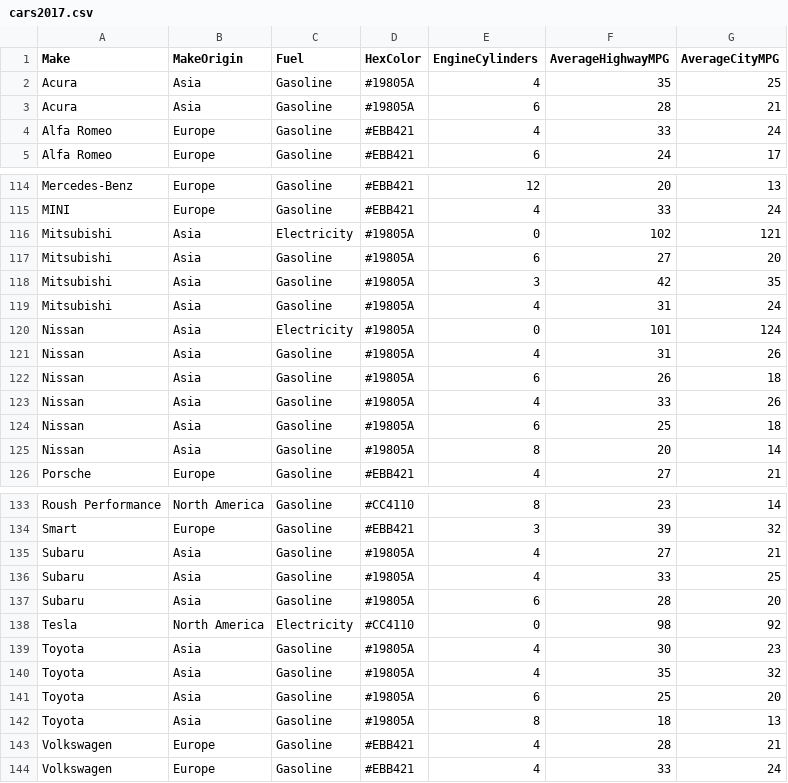
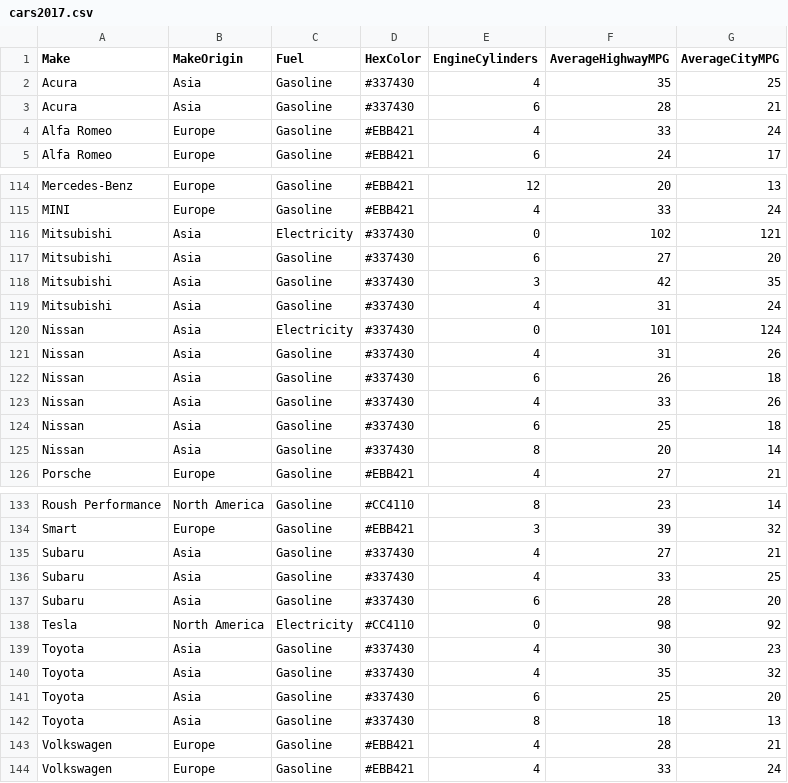
Before and after one commit to ahadkar/fuel-efficiency, a CSV file: data/cars2017.csv, drawn as a sheet; only a part is shown, gaps mark what is left out; the diff covers the shown part only.

Commit message:
Update HexColor for Asia

```diff
--- a/data/cars2017.csv
+++ b/data/cars2017.csv
@@ -1,4 +1,4 @@
 Make,MakeOrigin,Fuel,HexColor,EngineCylinders,AverageHighwayMPG,AverageCityMPG
-Acura,Asia,Gasoline,#19805A,4,35,25
-Acura,Asia,Gasoline,#19805A,6,28,21
+Acura,Asia,Gasoline,#337430,4,35,25
+Acura,Asia,Gasoline,#337430,6,28,21
 Alfa Romeo,Europe,Gasoline,#EBB421,4,33,24
@@ -115,12 +115,12 @@ Mercedes-Benz,Europe,Gasoline,#EBB421,12,20,13
 MINI,Europe,Gasoline,#EBB421,4,33,24
-Mitsubishi,Asia,Electricity,#19805A,0,102,121
-Mitsubishi,Asia,Gasoline,#19805A,6,27,20
-Mitsubishi,Asia,Gasoline,#19805A,3,42,35
-Mitsubishi,Asia,Gasoline,#19805A,4,31,24
-Nissan,Asia,Electricity,#19805A,0,101,124
-Nissan,Asia,Gasoline,#19805A,4,31,26
-Nissan,Asia,Gasoline,#19805A,6,26,18
-Nissan,Asia,Gasoline,#19805A,4,33,26
-Nissan,Asia,Gasoline,#19805A,6,25,18
-Nissan,Asia,Gasoline,#19805A,8,20,14
+Mitsubishi,Asia,Electricity,#337430,0,102,121
+Mitsubishi,Asia,Gasoline,#337430,6,27,20
+Mitsubishi,Asia,Gasoline,#337430,3,42,35
+Mitsubishi,Asia,Gasoline,#337430,4,31,24
+Nissan,Asia,Electricity,#337430,0,101,124
+Nissan,Asia,Gasoline,#337430,4,31,26
+Nissan,Asia,Gasoline,#337430,6,26,18
+Nissan,Asia,Gasoline,#337430,4,33,26
+Nissan,Asia,Gasoline,#337430,6,25,18
+Nissan,Asia,Gasoline,#337430,8,20,14
 Porsche,Europe,Gasoline,#EBB421,4,27,21
@@ -134,10 +134,10 @@ Roush Performance,North America,Gasoline,#CC4110,8,23,14
 Smart,Europe,Gasoline,#EBB421,3,39,32
-Subaru,Asia,Gasoline,#19805A,4,27,21
-Subaru,Asia,Gasoline,#19805A,4,33,25
-Subaru,Asia,Gasoline,#19805A,6,28,20
+Subaru,Asia,Gasoline,#337430,4,27,21
+Subaru,Asia,Gasoline,#337430,4,33,25
+Subaru,Asia,Gasoline,#337430,6,28,20
 Tesla,North America,Electricity,#CC4110,0,98,92
-Toyota,Asia,Gasoline,#19805A,4,30,23
-Toyota,Asia,Gasoline,#19805A,4,35,32
-Toyota,Asia,Gasoline,#19805A,6,25,20
-Toyota,Asia,Gasoline,#19805A,8,18,13
+Toyota,Asia,Gasoline,#337430,4,30,23
+Toyota,Asia,Gasoline,#337430,4,35,32
+Toyota,Asia,Gasoline,#337430,6,25,20
+Toyota,Asia,Gasoline,#337430,8,18,13
 Volkswagen,Europe,Gasoline,#EBB421,4,28,21
```
Also changed, not shown: 24 edited cells elsewhere in this file, 1 other file.
